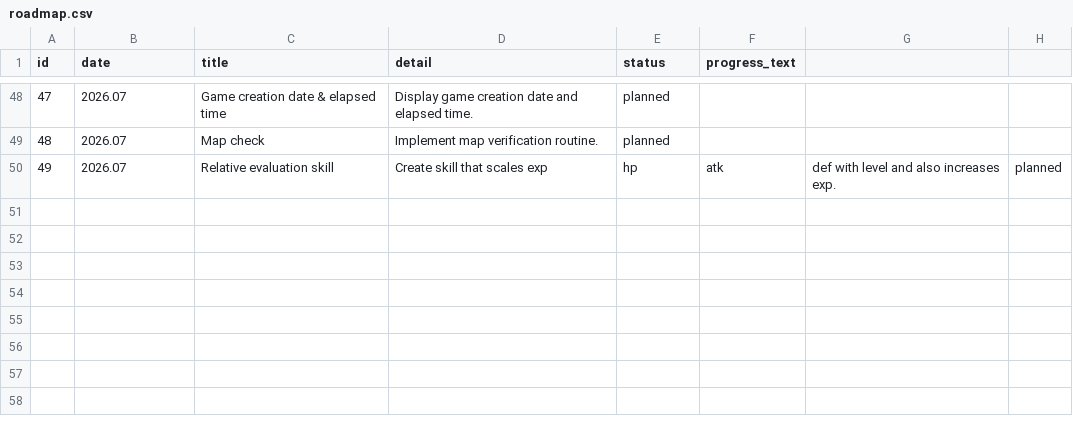
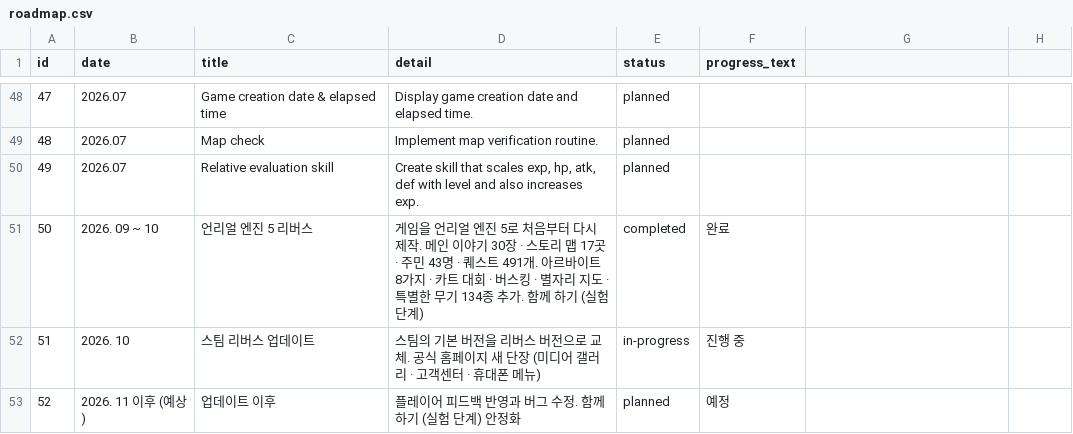
Before and after one commit to JoeyStickDev/JoeyStickDev.github.io, a CSV file: _data/roadmap.csv, drawn as a sheet; only a part is shown, gaps mark what is left out.

```diff
--- a/_data/roadmap.csv
+++ b/_data/roadmap.csv
@@ -49,2 +49,5 @@ id,date,title,detail,status,progress_text
 48,2026.07,Map check,Implement map verification routine.,planned,
-49,2026.07,Relative evaluation skill,Create skill that scales exp, hp, atk, def with level and also increases exp.,planned,
+49,2026.07,Relative evaluation skill,"Create skill that scales exp, hp, atk, def with level and also increases exp.",planned,
+50,2026. 09 ~ 10,언리얼 엔진 5 리버스,"게임을 언리얼 엔진 5로 처음부터 다시 제작. 메인 이야기 30장 · 스토리 맵 17곳 · 주민 43명 · 퀘스트 491개. 아르바이트 8가지 · 카트 대회 · 버스킹 · 별자리 지도 · 특별한 무기 134종 추가. 함께 하기 (실험 단계)",completed,완료
+51,2026. 10,스팀 리버스 업데이트,"스팀의 기본 버전을 리버스 버전으로 교체. 공식 홈페이지 새 단장 (미디어 갤러리 · 고객센터 · 휴대폰 메뉴)",in-progress,진행 중
+52,2026. 11 이후 (예상),업데이트 이후,"플레이어 피드백 반영과 버그 수정. 함께 하기 (실험 단계) 안정화",planned,예정
```
Also changed, not shown: 58 other files.
